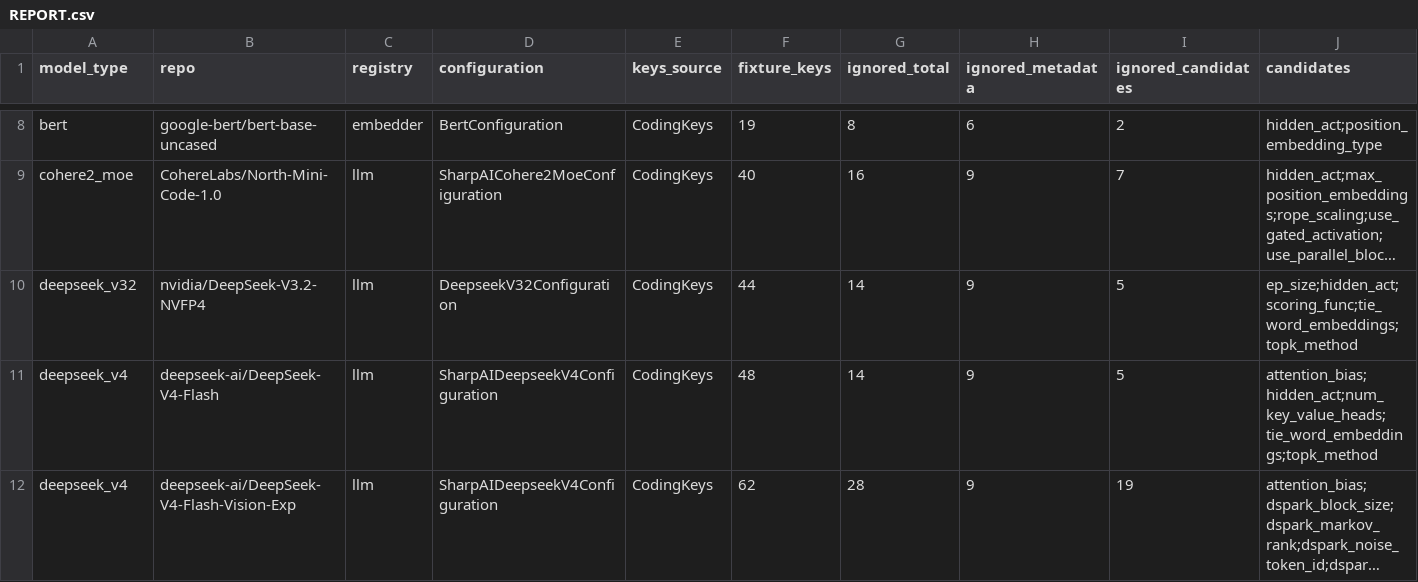
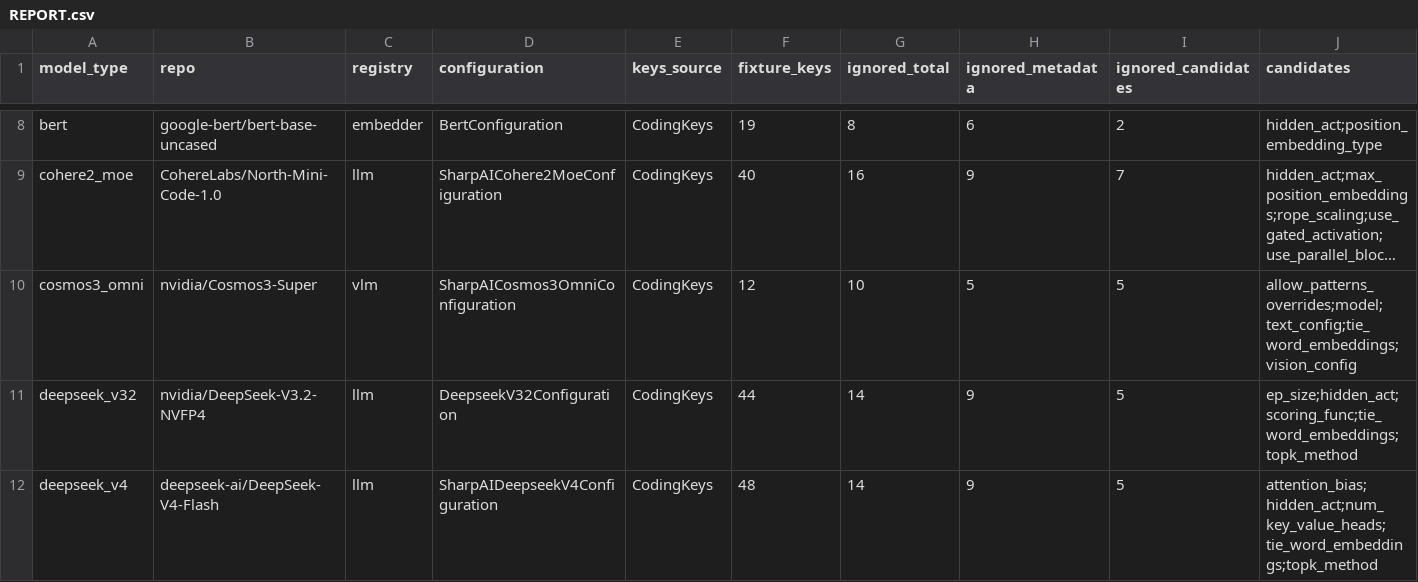
Before and after one commit to SharpAI/mlx-swift-lm, a CSV file: scripts/conformance/missing-ops/REPORT.csv, drawn as a sheet; only a part is shown, gaps mark what is left out; the shorter side is filled out with more unchanged rows; long unchanged cells end in …; rows hold the shown columns only; the diff names each change by its address in the sheet, - before the commit and + after, or states it on an @@ line.

```diff
--- a/scripts/conformance/missing-ops/REPORT.csv
+++ b/scripts/conformance/missing-ops/REPORT.csv
+row 10: cosmos3_omni | nvidia/Cosmos3-Super | vlm | SharpAICosmos3OmniConfiguration | CodingKeys | 12 | 10 | 5 | 5 | allow_patterns_overrides;model;text_config;tie_word_embeddings;vision_config
```
Also changed, not shown: 21 other files.
